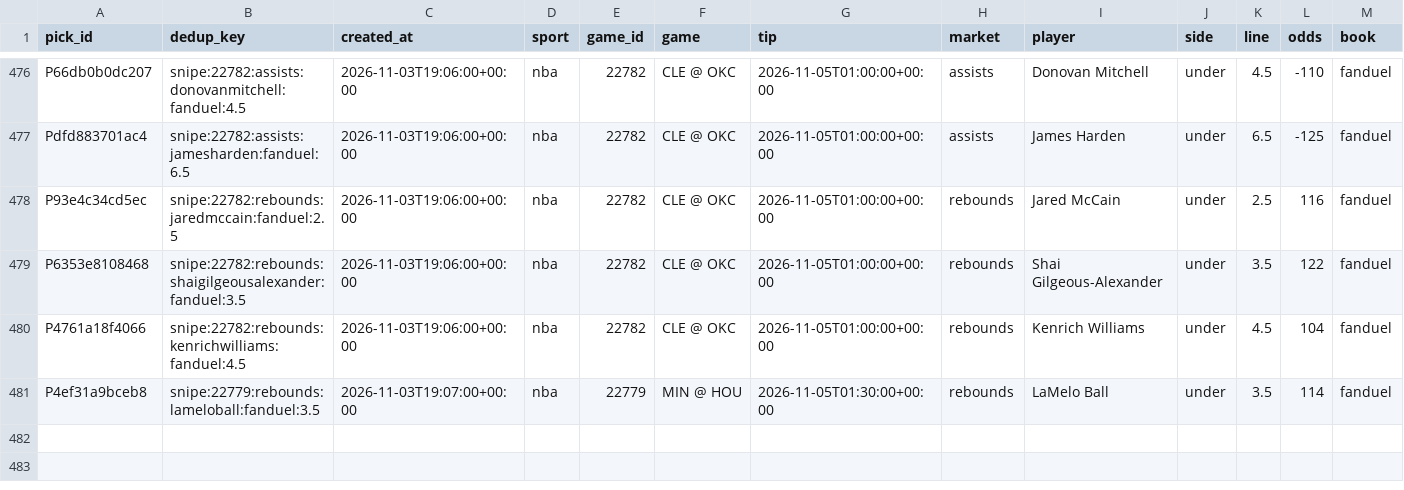
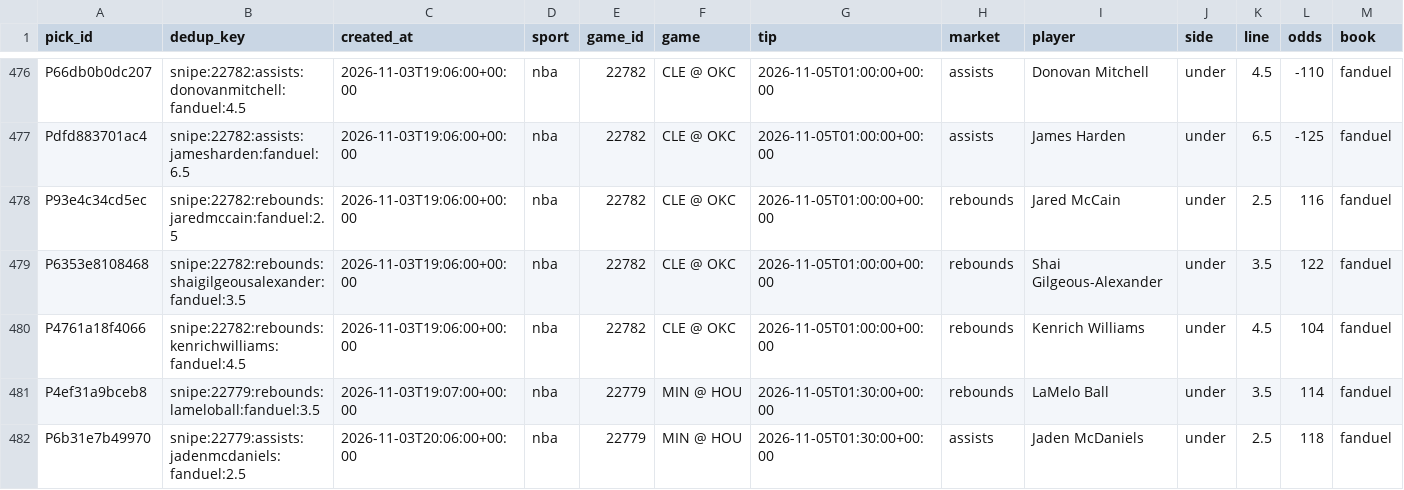
Before and after one commit to PirateKingInc/test-m11, a CSV file: ledger/picks.csv, drawn as a sheet; only a part is shown, gaps mark what is left out; rows hold the shown columns only; the diff names each change by its address in the sheet, - before the commit and + after, or states it on an @@ line.

```diff
--- a/ledger/picks.csv
+++ b/ledger/picks.csv
+row 482: P6b31e7b49970 | snipe:22779:assists:jadenmcdaniels:fanduel:2.5 | 2026-11-03T20:06:00+00:00 | nba | 22779 | MIN @ HOU | 2026-11-05T01:30:00+00:00 | assists | Jaden McDaniels | under | 2.5 | 118 | fanduel
```
Also changed, not shown: ledger/labels.csv, ledger/review_pick.csv.
